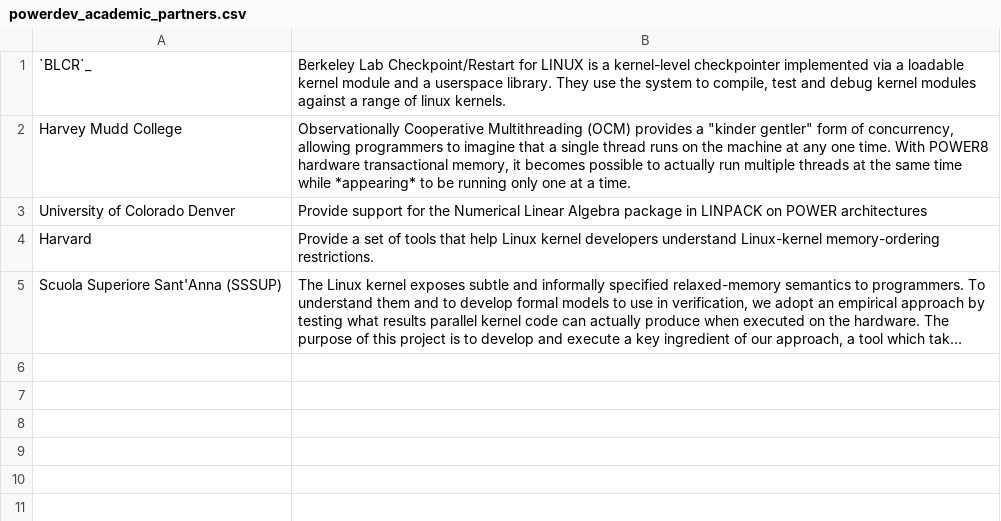
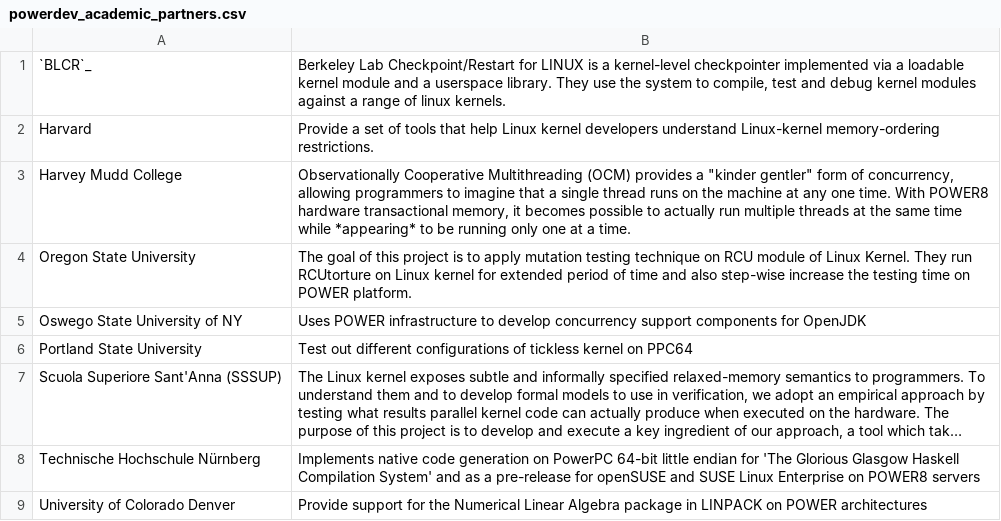
Before and after one commit to osuosl/osuosl-pelican, a CSV file: content/services/csv/powerdev_academic_partners.csv, drawn as a sheet; long unchanged cells end in …; the diff names each change by its address in the sheet, - before the commit and + after, or states it on an @@ line.

Commit message:
Update former and current powerdev projects list
See RT 29948

```diff
--- a/content/services/csv/powerdev_academic_partners.csv
+++ b/content/services/csv/powerdev_academic_partners.csv
@@ row 4 moved to row 2: Harvard @@
+row 4: Oregon State University | The goal of this project is to apply mutation testing technique on RCU module of Linux Kernel. They run RCUtorture on Linux kernel for extended period of time and also step-wise increase the testing time on POWER platform.
+row 5: Oswego State University of NY | Uses POWER infrastructure to develop concurrency support components for OpenJDK
+row 6: Portland State University | Test out different configurations of tickless kernel on PPC64
@@ row 5 moved to row 7: Scuola Superiore Sant'Anna (SSSUP) @@
+row 8: Technische Hochschule Nürnberg | Implements native code generation on PowerPC 64-bit little endian for 'The Glorious Glasgow Haskell Compilation System' and as a pre-release for openSUSE and SUSE Linux Enterprise on POWER8 servers
```
Also changed, not shown: content/services/csv/powerdev_former_open_source_projects.csv, content/services/csv/powerdev_open_source_projects.csv, 2 other files.
